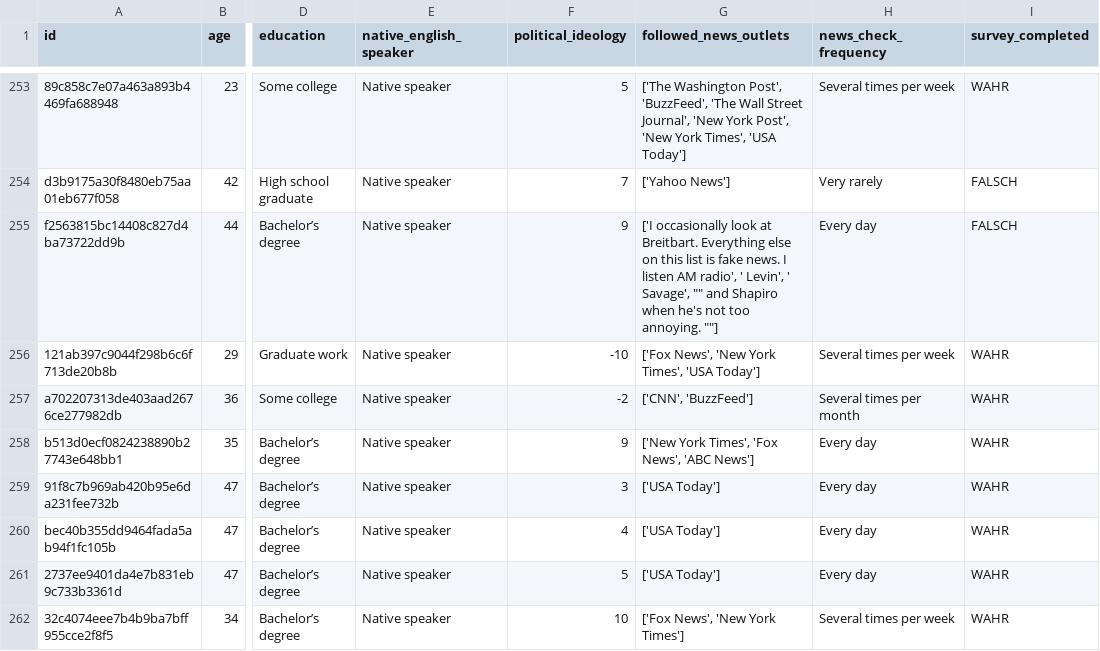
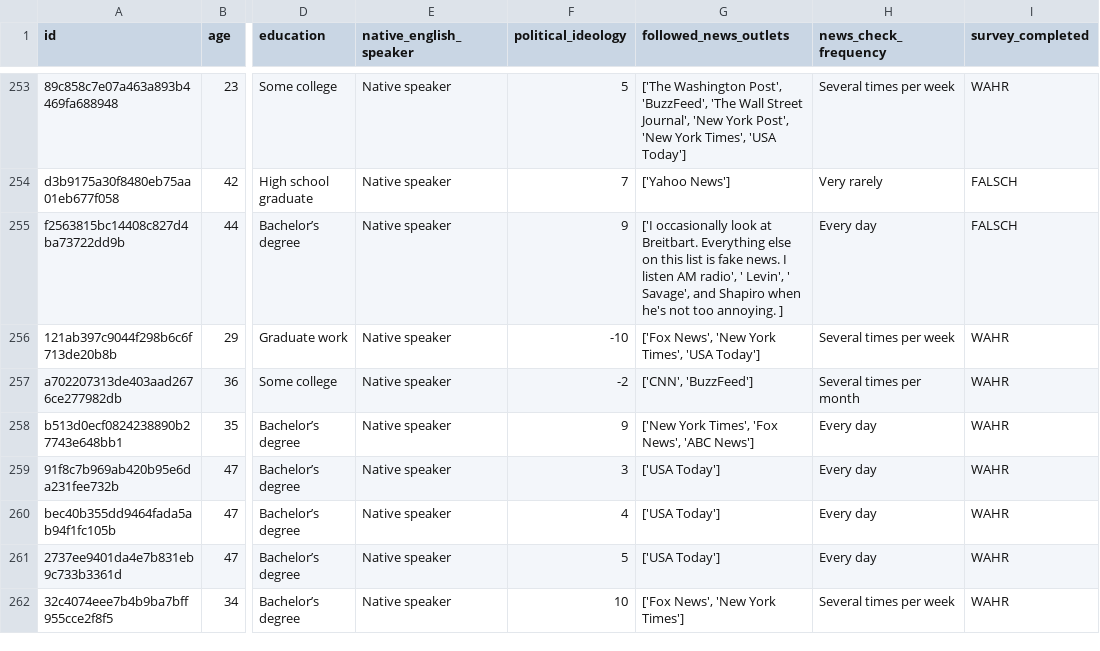
Before and after one commit to Media-Bias-Group/Automated-Identification-of-Bias-Inducing-Words-in-News-Articles, a CSV file: data/annotators.csv, drawn as a sheet; only a part is shown, gaps mark what is left out; the diff covers the shown part only; the diff names each change by its address in the sheet, - before the commit and + after, or states it on an @@ line.

Commit message:
Update annotators.csv

```diff
--- a/data/annotators.csv
+++ b/data/annotators.csv
-G255 (followed_news_outlets): …' Savage', "" and Shapiro when he's not too annoying. ""]
+G255 (followed_news_outlets): …' Savage', and Shapiro when he's not too annoying. ]
```
Also changed, not shown: 3 edited cells elsewhere in this file.
